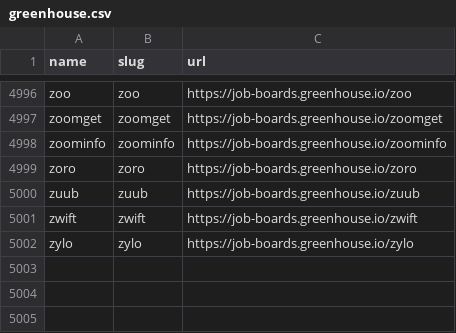
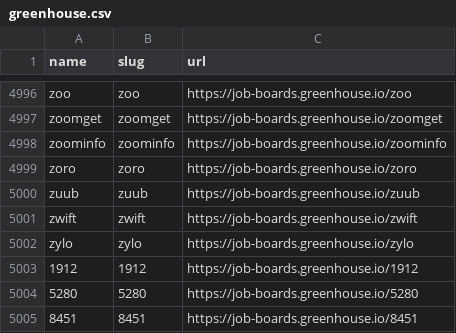
Before and after one commit to shivavvs7/ats-scrapers, a CSV file: ats-companies/greenhouse.csv, drawn as a sheet; only a part is shown, gaps mark what is left out.

Commit message:
ats-companies: +890 verified tenants from Tranco 100k-1M passes (clean diff) (#31)
PR #31 was opened pre-migration with the legacy ``name,url`` schema.
Since then ``ats-companies/`` migrated to ``name,slug,url`` with
canonical URLs (PRs #41-#64 + #67), so the original PR no longer
rebases cleanly.

Re-applies the **net additions** as a clean append: only the rows
whose ``name`` is not already present in main, each converted to
the new schema by parsing the canonical URL (or, for the older PR
rows that stored a bare slug in the ``url`` column, the slug
verbatim). New rows are appended at the end of each file so the
diff shows exactly the additions without re-shuffling existing
content.

| ATS         | main  | + new | total |
|-------------|------:|------:|------:|
| icims       |   691 |  678  | 1,369 |
| jazzhr      | 2,636 |   55  | 2,691 |
| lever       | 2,237 |   59  | 2,296 |
| rippling    | 1,864 |   70  | 1,934 |
| teamtailor  | 1,095 |   25  | 1,120 |
| greenhouse  | 5,001 |    3  | 5,004 |

Diff stat: **+890 / -0** across the 6 files.

The intermediate "drop numeric greenhouse slugs / restore 3"
commits from the original PR are no-ops here — main's greenhouse
already has zero purely-numeric slugs (codex's migration cleaned
them earlier).

```diff
--- a/ats-companies/greenhouse.csv
+++ b/ats-companies/greenhouse.csv
@@ -5002 +5002,4 @@ zwift,zwift,https://job-boards.greenhouse.io/zwift
 zylo,zylo,https://job-boards.greenhouse.io/zylo
+1912,1912,https://job-boards.greenhouse.io/1912
+5280,5280,https://job-boards.greenhouse.io/5280
+8451,8451,https://job-boards.greenhouse.io/8451
```
Also changed, not shown: ats-companies/jazzhr.csv, ats-companies/lever.csv, 3 other files.
